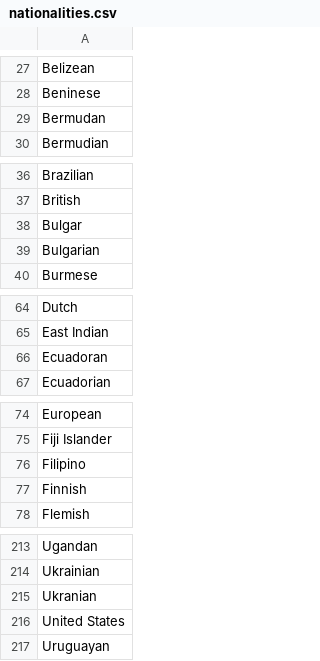
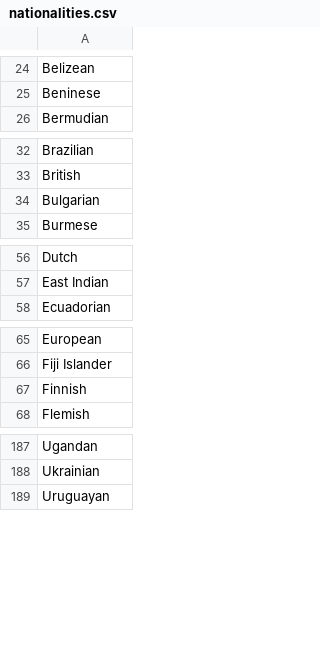
Before and after one commit to NYPL/pic-app, a CSV file: csv/nationalities.csv, drawn as a sheet; only a part is shown, gaps mark what is left out; the diff covers the shown part only; the diff names each change by its address in the sheet, - before the commit and + after, or states it on an @@ line.

```diff
--- a/csv/nationalities.csv
+++ b/csv/nationalities.csv
-row 29: Bermudan
-row 38: Bulgar
-row 66: Ecuadoran
-row 76: Filipino
-row 215: Ukranian
-row 216: United States
```
Also changed, not shown: 22 removed rows elsewhere in this file, 1 other file.
